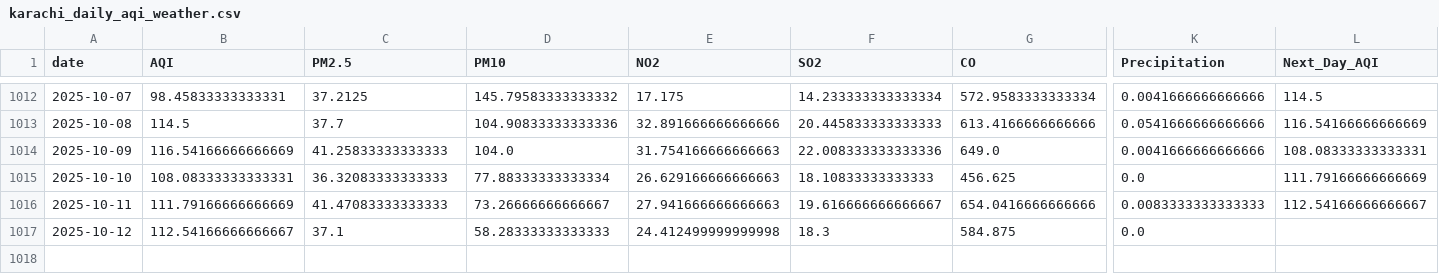
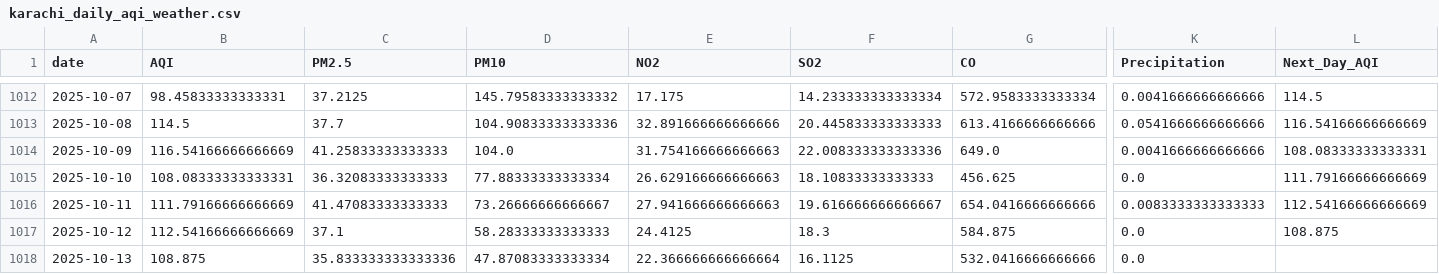
Before and after one commit to SheemaMasood381/Pearls-Karachi-AQI-Prediction-for-next-3-days-, a CSV file: data/karachi_daily_aqi_weather.csv, drawn as a sheet; only a part is shown, gaps mark what is left out; rows hold the shown columns only; the diff names each change by its address in the sheet, - before the commit and + after, or states it on an @@ line.

```diff
--- a/data/karachi_daily_aqi_weather.csv
+++ b/data/karachi_daily_aqi_weather.csv
-L1016 (Next_Day_AQI): 112.54166666666667
+L1016 (Next_Day_AQI): 112.54166666666669
-B1017 (AQI): 112.54166666666667
+B1017 (AQI): 112.54166666666669
-E1017 (NO2): 24.412499999999998
+E1017 (NO2): 24.4125
-L1017 (Next_Day_AQI): (empty)
+L1017 (Next_Day_AQI): 108.875
+row 1018: 2025-10-13 | 108.875 | 35.833333333333336 | 47.87083333333334 | 22.366666666666664 | 16.1125 | 532.0416666666666 | 0.0
```
Also changed, not shown: lime_explanations/lime_explanation.csv, processed_data/daily_karachi_preprocessed.csv, 4 other files.
